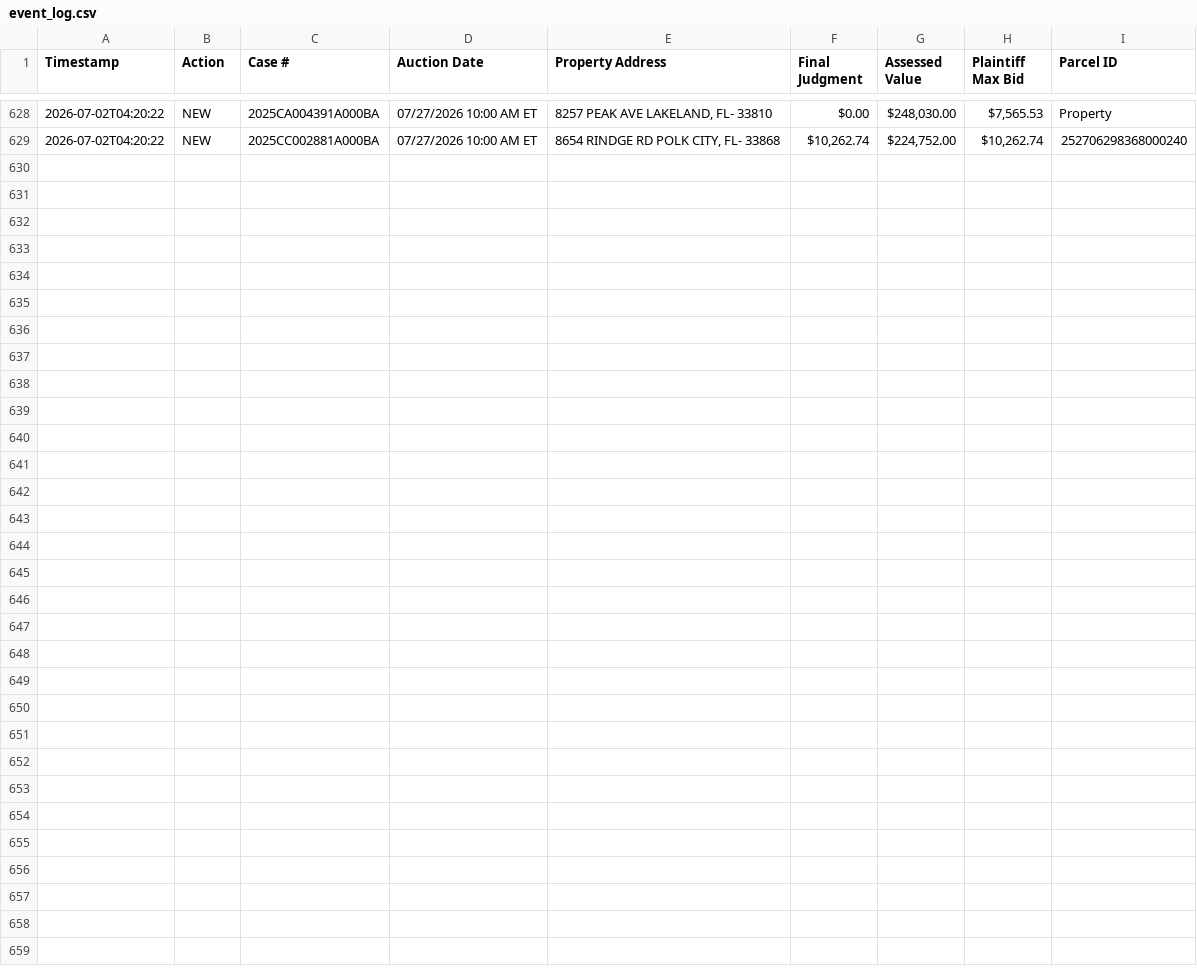
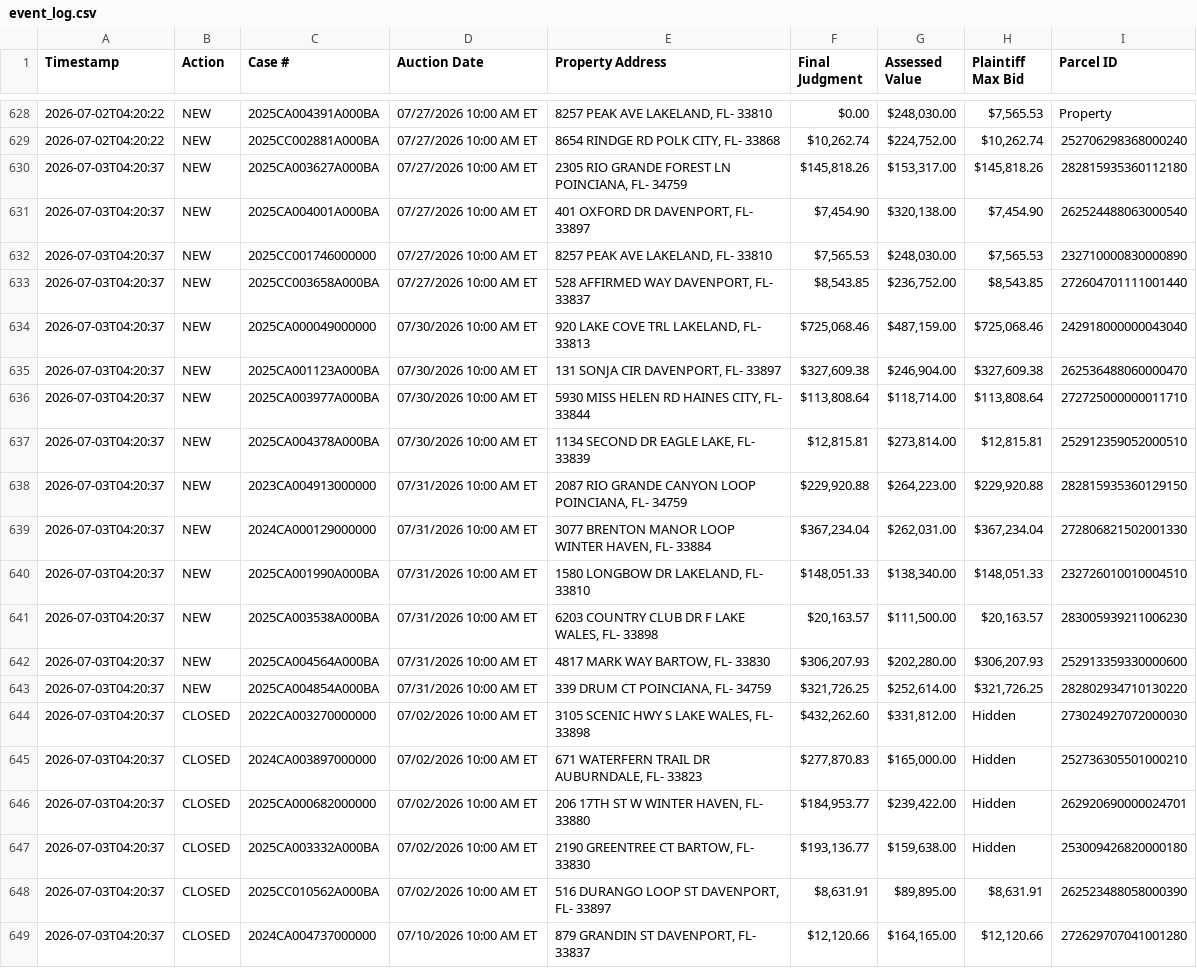
Before and after one commit to figlesias7/realforeclose-polk, a CSV file: data/event_log.csv, drawn as a sheet; only a part is shown, gaps mark what is left out.

```diff
--- a/data/event_log.csv
+++ b/data/event_log.csv
@@ -629 +629,21 @@ Timestamp,Action,Case #,Auction Date,Property Address,Final Judgment,Assessed Va
 2026-07-02T04:20:22,NEW,2025CC002881A000BA,07/27/2026 10:00 AM ET,"8654 RINDGE RD POLK CITY, FL- 33868","$10,262.74","$224,752.00","$10,262.74",252706298368000240
+2026-07-03T04:20:37,NEW,2025CA003627A000BA,07/27/2026 10:00 AM ET,"2305 RIO GRANDE FOREST LN POINCIANA, FL- 34759","$145,818.26","$153,317.00","$145,818.26",282815935360112180
+2026-07-03T04:20:37,NEW,2025CA004001A000BA,07/27/2026 10:00 AM ET,"401 OXFORD DR DAVENPORT, FL- 33897","$7,454.90","$320,138.00","$7,454.90",262524488063000540
+2026-07-03T04:20:37,NEW,2025CC001746000000,07/27/2026 10:00 AM ET,"8257 PEAK AVE LAKELAND, FL- 33810","$7,565.53","$248,030.00","$7,565.53",232710000830000890
+2026-07-03T04:20:37,NEW,2025CC003658A000BA,07/27/2026 10:00 AM ET,"528 AFFIRMED WAY DAVENPORT, FL- 33837","$8,543.85","$236,752.00","$8,543.85",272604701111001440
+2026-07-03T04:20:37,NEW,2025CA000049000000,07/30/2026 10:00 AM ET,"920 LAKE COVE TRL LAKELAND, FL- 33813","$725,068.46","$487,159.00","$725,068.46",242918000000043040
+2026-07-03T04:20:37,NEW,2025CA001123A000BA,07/30/2026 10:00 AM ET,"131 SONJA CIR DAVENPORT, FL- 33897","$327,609.38","$246,904.00","$327,609.38",262536488060000470
+2026-07-03T04:20:37,NEW,2025CA003977A000BA,07/30/2026 10:00 AM ET,"5930 MISS HELEN RD HAINES CITY, FL- 33844","$113,808.64","$118,714.00","$113,808.64",272725000000011710
+2026-07-03T04:20:37,NEW,2025CA004378A000BA,07/30/2026 10:00 AM ET,"1134 SECOND DR EAGLE LAKE, FL- 33839","$12,815.81","$273,814.00","$12,815.81",252912359052000510
+2026-07-03T04:20:37,NEW,2023CA004913000000,07/31/2026 10:00 AM ET,"2087 RIO GRANDE CANYON LOOP POINCIANA, FL- 34759","$229,920.88","$264,223.00","$229,920.88",282815935360129150
+2026-07-03T04:20:37,NEW,2024CA000129000000,07/31/2026 10:00 AM ET,"3077 BRENTON MANOR LOOP WINTER HAVEN, FL- 33884","$367,234.04","$262,031.00","$367,234.04",272806821502001330
+2026-07-03T04:20:37,NEW,2025CA001990A000BA,07/31/2026 10:00 AM ET,"1580 LONGBOW DR LAKELAND, FL- 33810","$148,051.33","$138,340.00","$148,051.33",232726010010004510
+2026-07-03T04:20:37,NEW,2025CA003538A000BA,07/31/2026 10:00 AM ET,"6203 COUNTRY CLUB DR F LAKE WALES, FL- 33898","$20,163.57","$111,500.00","$20,163.57",283005939211006230
+2026-07-03T04:20:37,NEW,2025CA004564A000BA,07/31/2026 10:00 AM ET,"4817 MARK WAY BARTOW, FL- 33830","$306,207.93","$202,280.00","$306,207.93",252913359330000600
+2026-07-03T04:20:37,NEW,2025CA004854A000BA,07/31/2026 10:00 AM ET,"339 DRUM CT POINCIANA, FL- 34759","$321,726.25","$252,614.00","$321,726.25",282802934710130220
+2026-07-03T04:20:37,CLOSED,2022CA003270000000,07/02/2026 10:00 AM ET,"3105 SCENIC HWY S LAKE WALES, FL- 33898","$432,262.60","$331,812.00",Hidden,273024927072000030
+2026-07-03T04:20:37,CLOSED,2024CA003897000000,07/02/2026 10:00 AM ET,"671 WATERFERN TRAIL DR AUBURNDALE, FL- 33823","$277,870.83","$165,000.00",Hidden,252736305501000210
+2026-07-03T04:20:37,CLOSED,2025CA000682000000,07/02/2026 10:00 AM ET,"206 17TH ST W WINTER HAVEN, FL- 33880","$184,953.77","$239,422.00",Hidden,262920690000024701
+2026-07-03T04:20:37,CLOSED,2025CA003332A000BA,07/02/2026 10:00 AM ET,"2190 GREENTREE CT BARTOW, FL- 33830","$193,136.77","$159,638.00",Hidden,253009426820000180
+2026-07-03T04:20:37,CLOSED,2025CC010562A000BA,07/02/2026 10:00 AM ET,"516 DURANGO LOOP ST DAVENPORT, FL- 33897","$8,631.91","$89,895.00","$8,631.91",262523488058000390
+2026-07-03T04:20:37,CLOSED,2024CA004737000000,07/10/2026 10:00 AM ET,"879 GRANDIN ST DAVENPORT, FL- 33837","$12,120.66","$164,165.00","$12,120.66",272629707041001280
```
Also changed, not shown: data/all_seen.csv, 3 other files.
